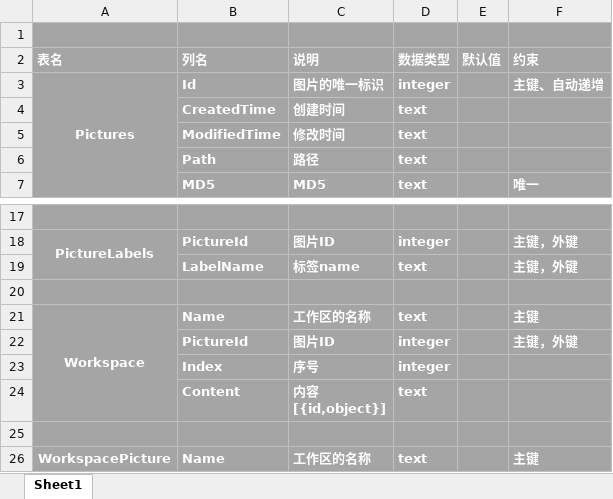
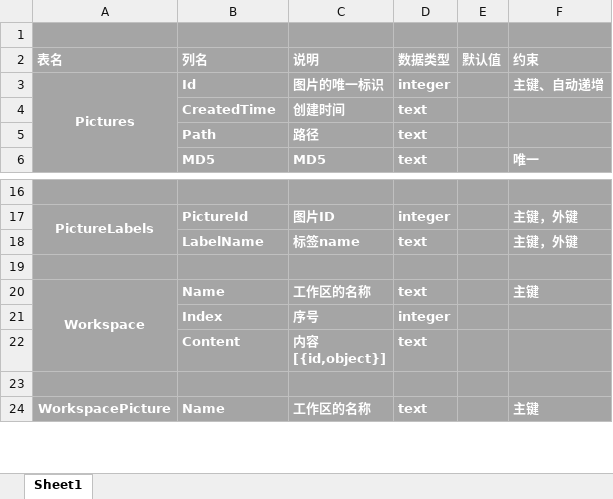
Before and after one commit to nayaku/BeeNet, an Excel workbook: design/数据库逻辑表.xlsx, sheet Sheet1, drawn as a sheet; only a part is shown, gaps mark what is left out; values as stored, in another font and other column widths than the file's, no borders; the diff names each change by its address in the sheet, - before the commit and + after, or states it on an @@ line.

```diff
--- a/design/数据库逻辑表.xlsx (sheet Sheet1)
+++ b/design/数据库逻辑表.xlsx (sheet Sheet1)
-row 5:  | ModifiedTime | 修改时间 | text
-row 22:  | PictureId | 图片ID | integer |  | 主键，外键
```
Also changed, not shown: 2 other files.
